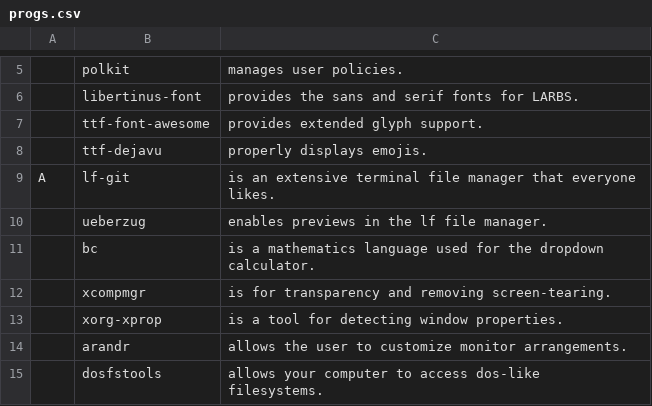
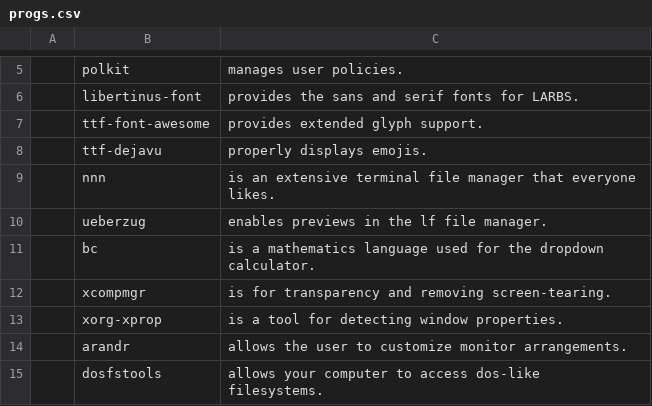
Before and after one commit to amuller-maths/rice, a CSV file: progs.csv, drawn as a sheet; only a part is shown, gaps mark what is left out; removed rows and columns are numbered as before the commit, all else as after; the diff names each change by its address in the sheet, - before the commit and + after, or states it on an @@ line.

Commit message:
added nvim and modify progs.csv

```diff
--- a/progs.csv
+++ b/progs.csv
-row 9: A | lf-git | is an extensive terminal file manager that everyone likes.
+row 9:  | nnn | is an extensive terminal file manager that everyone likes.
```
Also changed, not shown: 15 other files.
